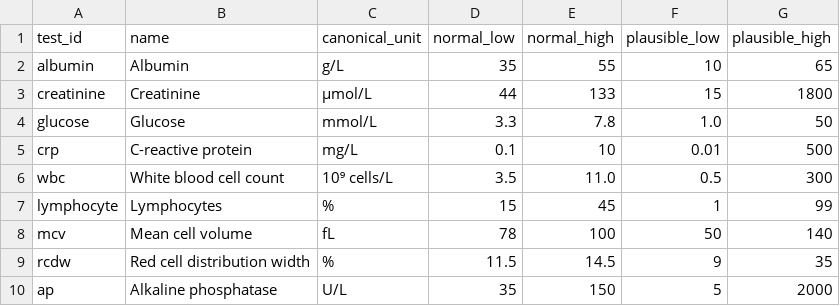
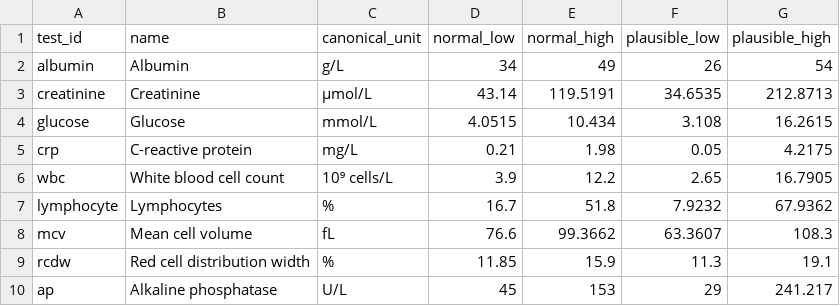
Before and after one commit to ajsteele/bioage, a CSV file: config/tests.csv, drawn as a sheet; the diff names each change by its address in the sheet, - before the commit and + after, or states it on an @@ line.

Commit message:
Updated normal and plausible ranges from NHANES data

```diff
--- a/config/tests.csv
+++ b/config/tests.csv
-D2 (normal_low): 35
+D2 (normal_low): 34
-E2 (normal_high): 55
+E2 (normal_high): 49
-F2 (plausible_low): 10
+F2 (plausible_low): 26
-G2 (plausible_high): 65
+G2 (plausible_high): 54
-D3 (normal_low): 44
+D3 (normal_low): 43.14
-E3 (normal_high): 133
+E3 (normal_high): 119.5191
-F3 (plausible_low): 15
+F3 (plausible_low): 34.6535
-G3 (plausible_high): 1800
+G3 (plausible_high): 212.8713
-D4 (normal_low): 3.3
+D4 (normal_low): 4.0515
-E4 (normal_high): 7.8
+E4 (normal_high): 10.434
-F4 (plausible_low): 1.0
+F4 (plausible_low): 3.108
-G4 (plausible_high): 50
+G4 (plausible_high): 16.2615
-D5 (normal_low): 0.1
+D5 (normal_low): 0.21
-E5 (normal_high): 10
+E5 (normal_high): 1.98
-F5 (plausible_low): 0.01
+F5 (plausible_low): 0.05
-G5 (plausible_high): 500
+G5 (plausible_high): 4.2175
-D6 (normal_low): 3.5
+D6 (normal_low): 3.9
-E6 (normal_high): 11.0
+E6 (normal_high): 12.2
-F6 (plausible_low): 0.5
+F6 (plausible_low): 2.65
-G6 (plausible_high): 300
+G6 (plausible_high): 16.7905
-D7 (normal_low): 15
+D7 (normal_low): 16.7
-E7 (normal_high): 45
+E7 (normal_high): 51.8
-F7 (plausible_low): 1
+F7 (plausible_low): 7.9232
-G7 (plausible_high): 99
+G7 (plausible_high): 67.9362
-D8 (normal_low): 78
+D8 (normal_low): 76.6
-E8 (normal_high): 100
+E8 (normal_high): 99.3662
-F8 (plausible_low): 50
+F8 (plausible_low): 63.3607
-G8 (plausible_high): 140
+G8 (plausible_high): 108.3
-D9 (normal_low): 11.5
+D9 (normal_low): 11.85
-E9 (normal_high): 14.5
+E9 (normal_high): 15.9
-F9 (plausible_low): 9
+F9 (plausible_low): 11.3
-G9 (plausible_high): 35
+G9 (plausible_high): 19.1
-D10 (normal_low): 35
+D10 (normal_low): 45
-E10 (normal_high): 150
+E10 (normal_high): 153
-F10 (plausible_low): 5
+F10 (plausible_low): 29
-G10 (plausible_high): 2000
+G10 (plausible_high): 241.217
```
